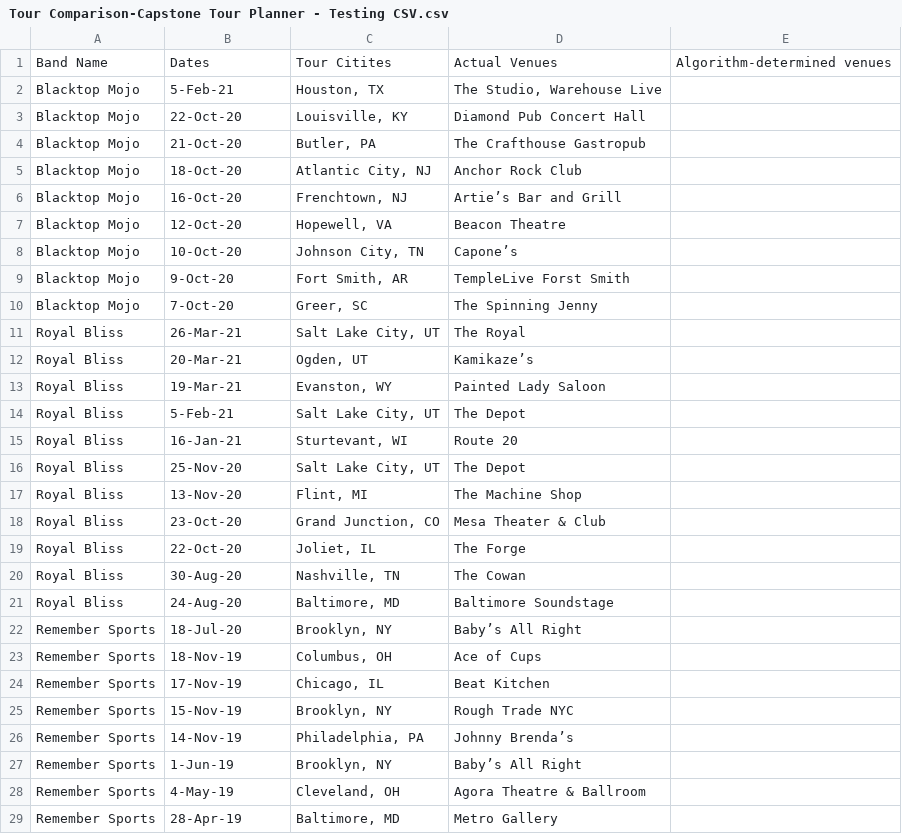
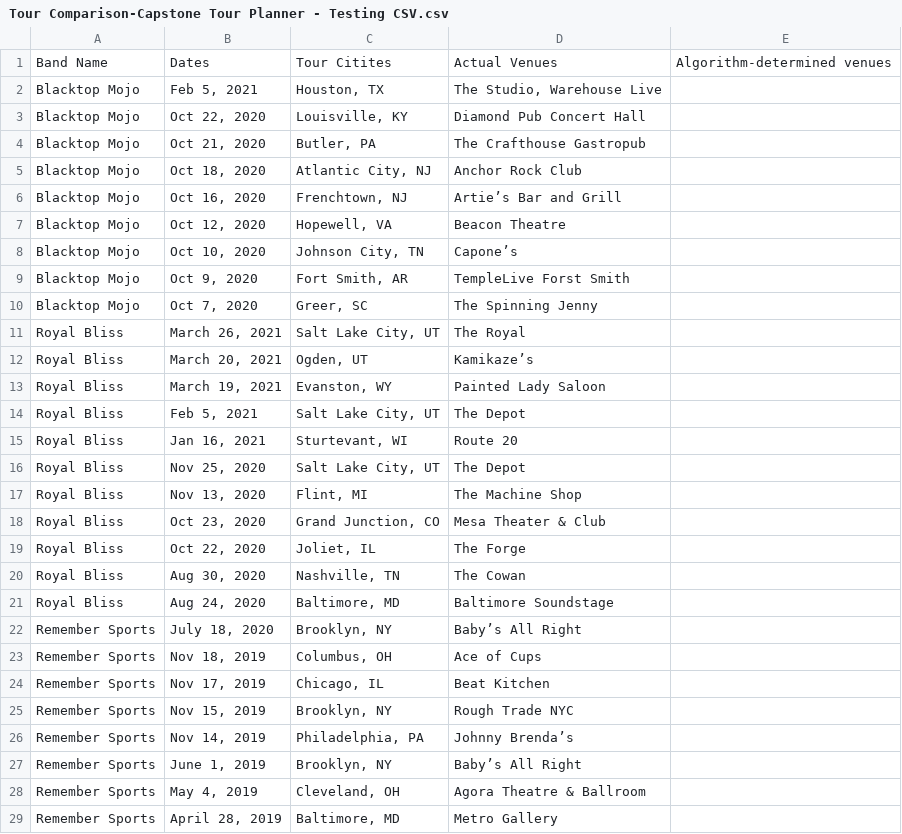
Before and after one commit to srprinz/Capstone, a CSV file: Tour Comparison-Capstone Tour Planner - Testing CSV.csv, drawn as a sheet; only a part is shown; the diff covers the shown part only.

```diff
--- a/Tour Comparison-Capstone Tour Planner - Testing CSV.csv
+++ b/Tour Comparison-Capstone Tour Planner - Testing CSV.csv
@@ -1,29 +1,29 @@
 Band Name,Dates,Tour Citites,Actual Venues,Algorithm-determined venues
-Blacktop Mojo,5-Feb-21,"Houston, TX","The Studio, Warehouse Live",
-Blacktop Mojo,22-Oct-20,"Louisville, KY",Diamond Pub Concert Hall,
-Blacktop Mojo,21-Oct-20,"Butler, PA",The Crafthouse Gastropub,
-Blacktop Mojo,18-Oct-20,"Atlantic City, NJ",Anchor Rock Club,
-Blacktop Mojo,16-Oct-20,"Frenchtown, NJ",Artie’s Bar and Grill,
-Blacktop Mojo,12-Oct-20,"Hopewell, VA",Beacon Theatre,
-Blacktop Mojo,10-Oct-20,"Johnson City, TN",Capone’s,
-Blacktop Mojo,9-Oct-20,"Fort Smith, AR",TempleLive Forst Smith,
-Blacktop Mojo,7-Oct-20,"Greer, SC",The Spinning Jenny,
-Royal Bliss,26-Mar-21,"Salt Lake City, UT",The Royal,
-Royal Bliss,20-Mar-21,"Ogden, UT",Kamikaze’s,
-Royal Bliss,19-Mar-21,"Evanston, WY",Painted Lady Saloon,
-Royal Bliss,5-Feb-21,"Salt Lake City, UT",The Depot ,
-Royal Bliss,16-Jan-21,"Sturtevant, WI",Route 20,
-Royal Bliss,25-Nov-20,"Salt Lake City, UT",The Depot ,
-Royal Bliss,13-Nov-20,"Flint, MI",The Machine Shop,
-Royal Bliss,23-Oct-20,"Grand Junction, CO",Mesa Theater & Club,
-Royal Bliss,22-Oct-20,"Joliet, IL",The Forge,
-Royal Bliss,30-Aug-20,"Nashville, TN",The Cowan,
-Royal Bliss,24-Aug-20,"Baltimore, MD",Baltimore Soundstage,
-Remember Sports ,18-Jul-20,"Brooklyn, NY",Baby’s All Right,
-Remember Sports ,18-Nov-19,"Columbus, OH",Ace of Cups,
-Remember Sports ,17-Nov-19,"Chicago, IL",Beat Kitchen,
-Remember Sports ,15-Nov-19,"Brooklyn, NY",Rough Trade NYC,
-Remember Sports ,14-Nov-19,"Philadelphia, PA",Johnny Brenda’s,
-Remember Sports ,1-Jun-19,"Brooklyn, NY",Baby’s All Right ,
-Remember Sports ,4-May-19,"Cleveland, OH",Agora Theatre & Ballroom,
-Remember Sports,28-Apr-19,"Baltimore, MD",Metro Gallery,
+Blacktop Mojo,"Feb 5, 2021","Houston, TX","The Studio, Warehouse Live"
+Blacktop Mojo,"Oct 22, 2020","Louisville, KY",Diamond Pub Concert Hall
+Blacktop Mojo,"Oct 21, 2020","Butler, PA",The Crafthouse Gastropub
+Blacktop Mojo,"Oct 18, 2020","Atlantic City, NJ",Anchor Rock Club
+Blacktop Mojo,"Oct 16, 2020","Frenchtown, NJ",Artie’s Bar and Grill
+Blacktop Mojo,"Oct 12, 2020","Hopewell, VA",Beacon Theatre
+Blacktop Mojo,"Oct 10, 2020","Johnson City, TN",Capone’s
+Blacktop Mojo,"Oct 9, 2020","Fort Smith, AR",TempleLive Forst Smith
+Blacktop Mojo,"Oct 7, 2020","Greer, SC",The Spinning Jenny
+Royal Bliss,"March 26, 2021","Salt Lake City, UT",The Royal
+Royal Bliss,"March 20, 2021","Ogden, UT",Kamikaze’s
+Royal Bliss,"March 19, 2021","Evanston, WY",Painted Lady Saloon
+Royal Bliss,"Feb 5, 2021","Salt Lake City, UT",The Depot
+Royal Bliss,"Jan 16, 2021","Sturtevant, WI",Route 20
+Royal Bliss,"Nov 25, 2020","Salt Lake City, UT",The Depot
+Royal Bliss,"Nov 13, 2020","Flint, MI",The Machine Shop
+Royal Bliss,"Oct 23, 2020","Grand Junction, CO",Mesa Theater & Club
+Royal Bliss,"Oct 22, 2020","Joliet, IL",The Forge
+Royal Bliss,"Aug 30, 2020","Nashville, TN",The Cowan
+Royal Bliss,"Aug 24, 2020","Baltimore, MD",Baltimore Soundstage
+Remember Sports ,"July 18, 2020","Brooklyn, NY",Baby’s All Right
+Remember Sports ,"Nov 18, 2019","Columbus, OH",Ace of Cups
+Remember Sports ,"Nov 17, 2019","Chicago, IL",Beat Kitchen
+Remember Sports ,"Nov 15, 2019","Brooklyn, NY",Rough Trade NYC
+Remember Sports ,"Nov 14, 2019","Philadelphia, PA",Johnny Brenda’s
+Remember Sports ,"June 1, 2019","Brooklyn, NY",Baby’s All Right
+Remember Sports ,"May 4, 2019","Cleveland, OH",Agora Theatre & Ballroom
+Remember Sports,"April 28, 2019","Baltimore, MD",Metro Gallery
```
Also changed, not shown: 73 edited cells elsewhere in this file, 3 other files.
